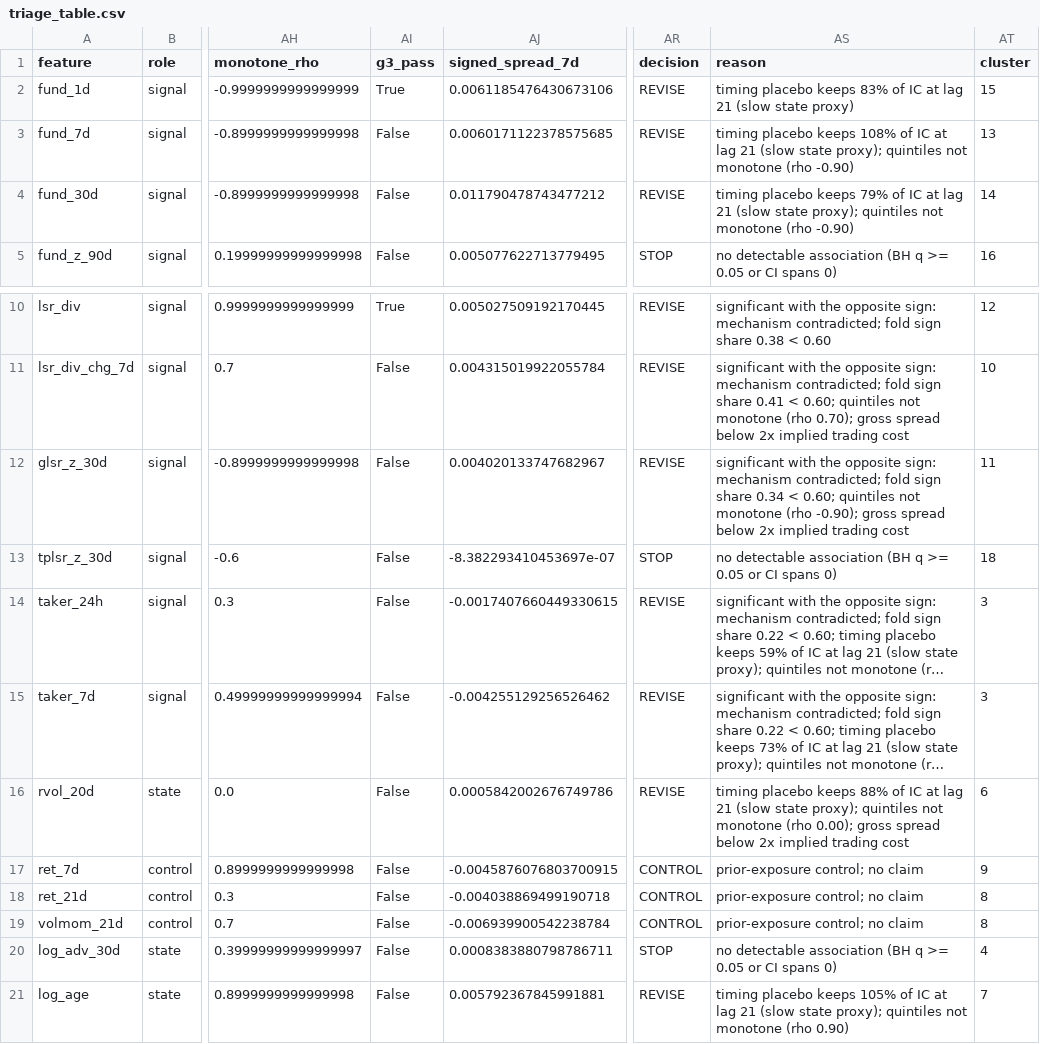
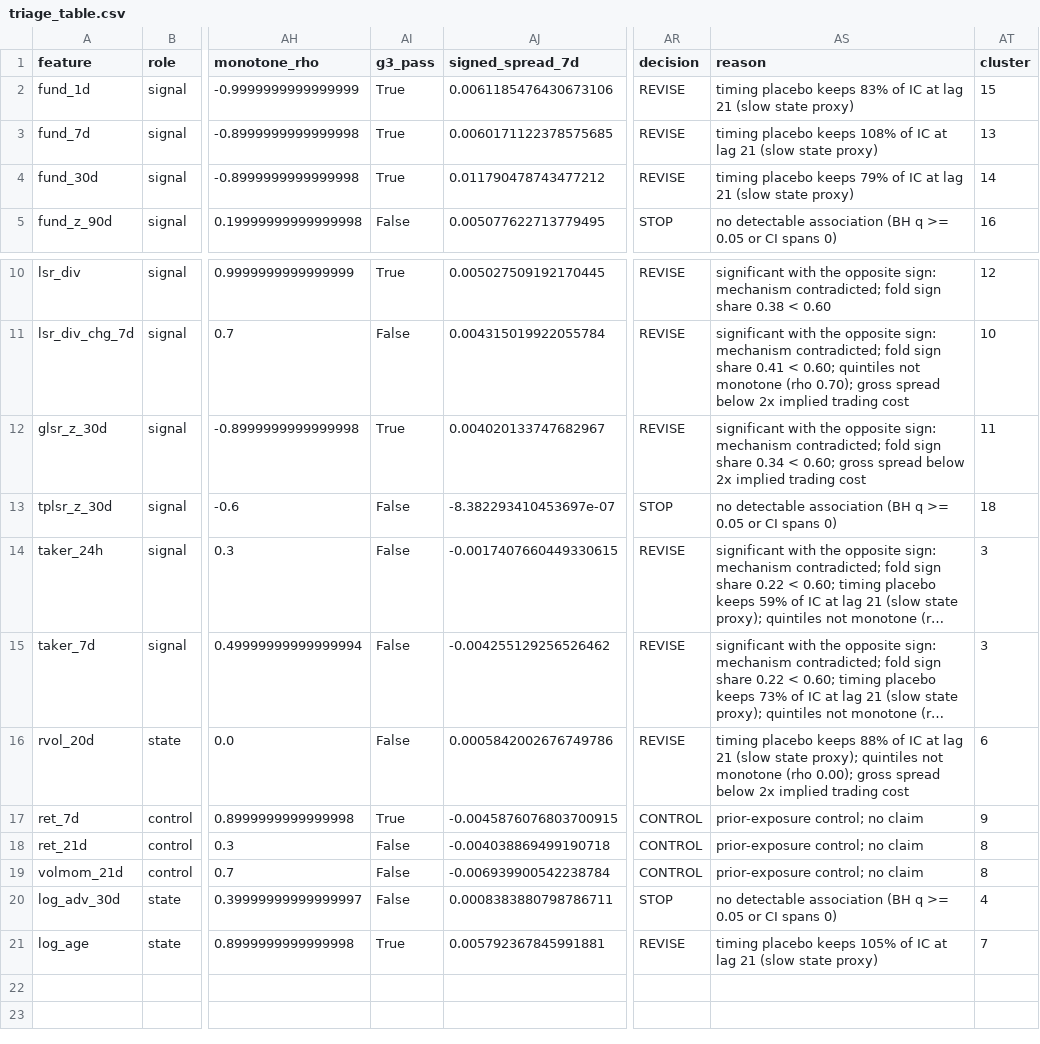
Before and after one commit to foodpenguin/ML4T-midterm, a CSV file: reports/triage_table.csv, drawn as a sheet; only a part is shown, gaps mark what is left out; long unchanged cells end in …; the diff names each change by its address in the sheet, - before the commit and + after, or states it on an @@ line.

```diff
--- a/reports/triage_table.csv
+++ b/reports/triage_table.csv
-AI3:AI4 (g3_pass): False
+AI3:AI4 (g3_pass): True
-AS3 (reason): …(slow state proxy); quintiles not monotone (rho -0.90)
+AS3 (reason): …(slow state proxy)
-AS4 (reason): …(slow state proxy); quintiles not monotone (rho -0.90)
+AS4 (reason): …(slow state proxy)
-AI12 (g3_pass): False
+AI12 (g3_pass): True
-AS12 (reason): …< 0.60; quintiles not monotone (rho -0.90); gross spread…
+AS12 (reason): …< 0.60; gross spread…
-AI17 (g3_pass): False
+AI17 (g3_pass): True
-AI21 (g3_pass): False
+AI21 (g3_pass): True
-AS21 (reason): …(slow state proxy); quintiles not monotone (rho 0.90)
+AS21 (reason): …(slow state proxy)
```
Also changed, not shown: run_log.csv, 2 other files.
